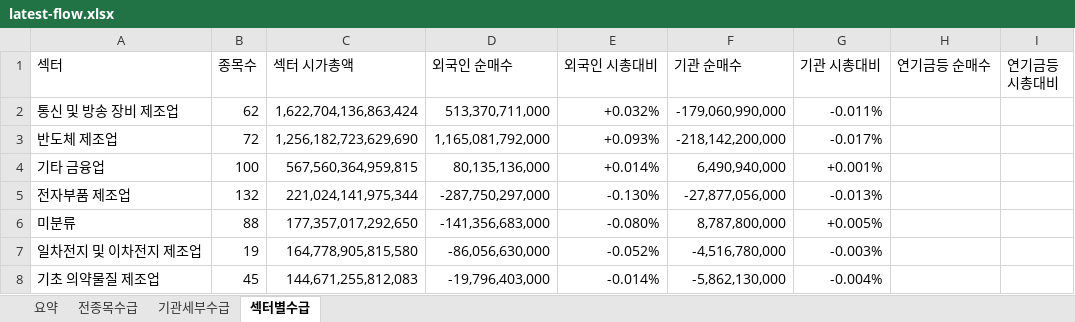
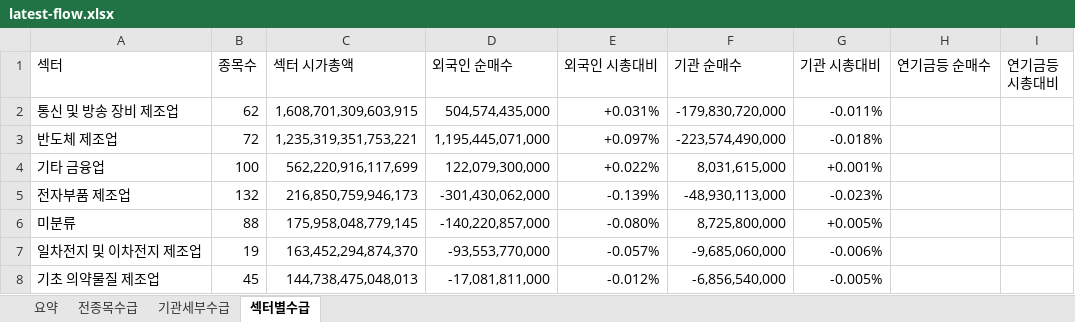
Before and after one commit to HeeChaNY/stock-market-dashboards, an Excel workbook: dashboard/latest-flow.xlsx, sheet 섹터별수급, drawn as a sheet; only a part is shown; values as stored, in another font and other column widths than the file's, no cell formats; conditional formats not drawn; the diff covers the shown part only; the diff names each change by its address in the sheet, - before the commit and + after, or states it on an @@ line.

```diff
--- a/dashboard/latest-flow.xlsx (sheet 섹터별수급)
+++ b/dashboard/latest-flow.xlsx (sheet 섹터별수급)
-C2 (섹터 시가총액): 1,622,704,136,863,424
+C2 (섹터 시가총액): 1,608,701,309,603,915
-D2 (외국인 순매수): 513,370,711,000
+D2 (외국인 순매수): 504,574,435,000
-E2 (외국인 시총대비): +0.032%
+E2 (외국인 시총대비): +0.031%
-F2 (기관 순매수): -179,060,990,000
+F2 (기관 순매수): -179,830,720,000
-C3 (섹터 시가총액): 1,256,182,723,629,690
+C3 (섹터 시가총액): 1,235,319,351,753,221
-D3 (외국인 순매수): 1,165,081,792,000
+D3 (외국인 순매수): 1,195,445,071,000
-E3 (외국인 시총대비): +0.093%
+E3 (외국인 시총대비): +0.097%
-F3 (기관 순매수): -218,142,200,000
+F3 (기관 순매수): -223,574,490,000
-G3 (기관 시총대비): -0.017%
+G3 (기관 시총대비): -0.018%
-C4 (섹터 시가총액): 567,560,364,959,815
+C4 (섹터 시가총액): 562,220,916,117,699
-D4 (외국인 순매수): 80,135,136,000
+D4 (외국인 순매수): 122,079,300,000
-E4 (외국인 시총대비): +0.014%
+E4 (외국인 시총대비): +0.022%
-F4 (기관 순매수): 6,490,940,000
+F4 (기관 순매수): 8,031,615,000
-C5 (섹터 시가총액): 221,024,141,975,344
+C5 (섹터 시가총액): 216,850,759,946,173
-D5 (외국인 순매수): -287,750,297,000
+D5 (외국인 순매수): -301,430,062,000
-E5 (외국인 시총대비): -0.130%
+E5 (외국인 시총대비): -0.139%
-F5 (기관 순매수): -27,877,056,000
+F5 (기관 순매수): -48,930,113,000
-G5 (기관 시총대비): -0.013%
+G5 (기관 시총대비): -0.023%
-C6 (섹터 시가총액): 177,357,017,292,650
+C6 (섹터 시가총액): 175,958,048,779,145
-D6 (외국인 순매수): -141,356,683,000
+D6 (외국인 순매수): -140,220,857,000
-F6 (기관 순매수): 8,787,800,000
+F6 (기관 순매수): 8,725,800,000
-C7 (섹터 시가총액): 164,778,905,815,580
+C7 (섹터 시가총액): 163,452,294,874,370
-D7 (외국인 순매수): -86,056,630,000
+D7 (외국인 순매수): -93,553,770,000
-E7 (외국인 시총대비): -0.052%
+E7 (외국인 시총대비): -0.057%
-F7 (기관 순매수): -4,516,780,000
+F7 (기관 순매수): -9,685,060,000
-G7 (기관 시총대비): -0.003%
+G7 (기관 시총대비): -0.006%
-C8 (섹터 시가총액): 144,671,255,812,083
+C8 (섹터 시가총액): 144,738,475,048,013
-D8 (외국인 순매수): -19,796,403,000
+D8 (외국인 순매수): -17,081,811,000
-E8 (외국인 시총대비): -0.014%
+E8 (외국인 시총대비): -0.012%
-F8 (기관 순매수): -5,862,130,000
+F8 (기관 순매수): -6,856,540,000
-G8 (기관 시총대비): -0.004%
+G8 (기관 시총대비): -0.005%
```
Also changed, not shown: 9 added rows, 9 removed rows and 528 edited cells elsewhere in this sheet, sheet 전종목수급, sheet 기관세부수급, sheet 요약, cell formats, 1 other file.
